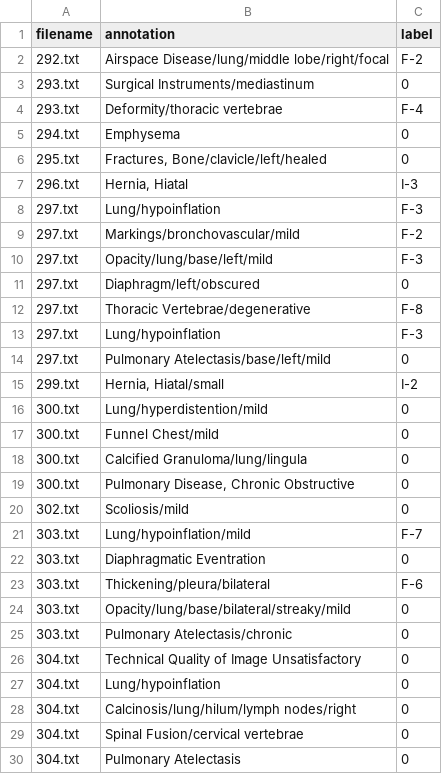
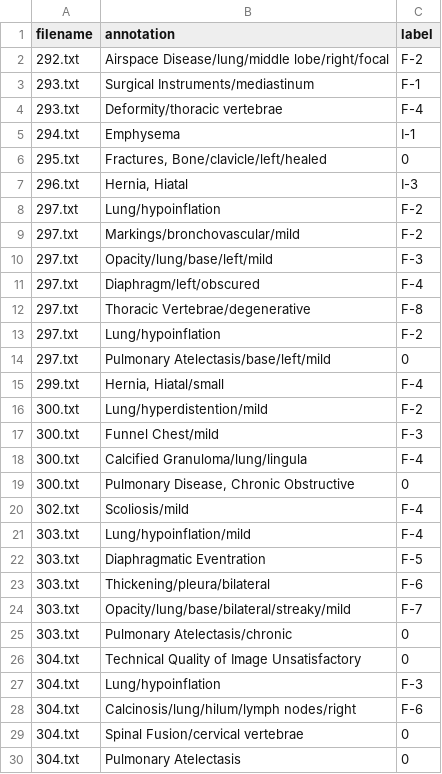
Before and after one commit to tamarakatic/radiology_project, a CSV file: results/labeled/rule_based_pure_matching_v1.csv, drawn as a sheet; only a part is shown; the diff covers the shown part only.

```diff
--- a/results/labeled/rule_based_pure_matching_v1.csv
+++ b/results/labeled/rule_based_pure_matching_v1.csv
@@ -2,28 +2,28 @@ filename,annotation,label
 292.txt,Airspace Disease/lung/middle lobe/right/focal,F-2
-293.txt,Surgical Instruments/mediastinum,0
+293.txt,Surgical Instruments/mediastinum,F-1
 293.txt,Deformity/thoracic vertebrae,F-4
-294.txt,Emphysema,0
+294.txt,Emphysema,I-1
 295.txt,"Fractures, Bone/clavicle/left/healed",0
 296.txt,"Hernia, Hiatal",I-3
-297.txt,Lung/hypoinflation,F-3
+297.txt,Lung/hypoinflation,F-2
 297.txt,Markings/bronchovascular/mild,F-2
 297.txt,Opacity/lung/base/left/mild,F-3
-297.txt,Diaphragm/left/obscured,0
+297.txt,Diaphragm/left/obscured,F-4
 297.txt,Thoracic Vertebrae/degenerative,F-8
-297.txt,Lung/hypoinflation,F-3
+297.txt,Lung/hypoinflation,F-2
 297.txt,Pulmonary Atelectasis/base/left/mild,0
-299.txt,"Hernia, Hiatal/small",I-2
-300.txt,Lung/hyperdistention/mild,0
-300.txt,Funnel Chest/mild,0
-300.txt,Calcified Granuloma/lung/lingula,0
+299.txt,"Hernia, Hiatal/small",F-4
+300.txt,Lung/hyperdistention/mild,F-2
+300.txt,Funnel Chest/mild,F-3
+300.txt,Calcified Granuloma/lung/lingula,F-4
 300.txt,"Pulmonary Disease, Chronic Obstructive",0
-302.txt,Scoliosis/mild,0
-303.txt,Lung/hypoinflation/mild,F-7
-303.txt,Diaphragmatic Eventration,0
+302.txt,Scoliosis/mild,F-4
+303.txt,Lung/hypoinflation/mild,F-4
+303.txt,Diaphragmatic Eventration,F-5
 303.txt,Thickening/pleura/bilateral,F-6
-303.txt,Opacity/lung/base/bilateral/streaky/mild,0
+303.txt,Opacity/lung/base/bilateral/streaky/mild,F-7
 303.txt,Pulmonary Atelectasis/chronic,0
 304.txt,Technical Quality of Image Unsatisfactory ,0
-304.txt,Lung/hypoinflation,0
-304.txt,Calcinosis/lung/hilum/lymph nodes/right,0
+304.txt,Lung/hypoinflation,F-3
+304.txt,Calcinosis/lung/hilum/lymph nodes/right,F-6
 304.txt,Spinal Fusion/cervical vertebrae,0
```
Also changed, not shown: 115 edited cells elsewhere in this file, results/labeled/rule_based_fastText_v1.csv, results/labeled/rule_based_pure_matching_v2.csv, 2 other files.
